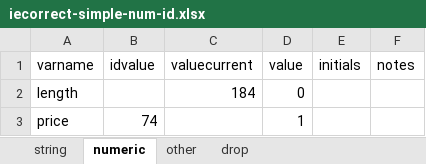
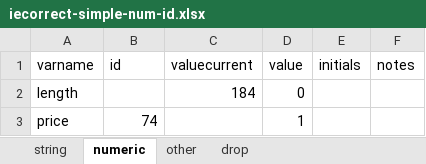
Before and after one commit to worldbank/iefieldkit, an Excel workbook: run/output/iecorrect/iecorrect-simple-num-id.xlsx, sheet numeric, drawn as a sheet; values as stored, in another font and other column widths than the file's, no borders; the diff names each change by its address in the sheet, - before the commit and + after, or states it on an @@ line.

```diff
--- a/run/output/iecorrect/iecorrect-simple-num-id.xlsx (sheet numeric)
+++ b/run/output/iecorrect/iecorrect-simple-num-id.xlsx (sheet numeric)
-B1: idvalue
+B1: id
```
Also changed, not shown: sheet drop, sheet string, run/output/iecorrect/iecorrect-gen.xlsx, run/output/iecorrect/iecorrect-precision.xlsx, 3 other files.
